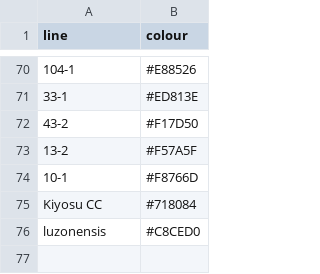
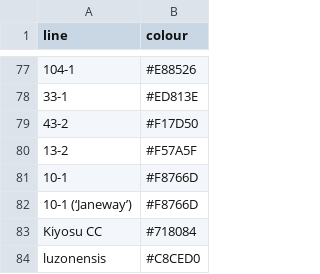
Before and after one commit to IanBrettell/PhD-thesis, a CSV file: results/MIKK_F2/line_colours_0.08.csv, drawn as a sheet; only a part is shown, gaps mark what is left out; the diff covers the shown part only; the diff names each change by its address in the sheet, - before the commit and + after, or states it on an @@ line.

```diff
--- a/results/MIKK_F2/line_colours_0.08.csv
+++ b/results/MIKK_F2/line_colours_0.08.csv
+row 82: 10-1 (‘Janeway’) | #F8766D
```
Also changed, not shown: 7 added rows elsewhere in this file, 40 other files.
